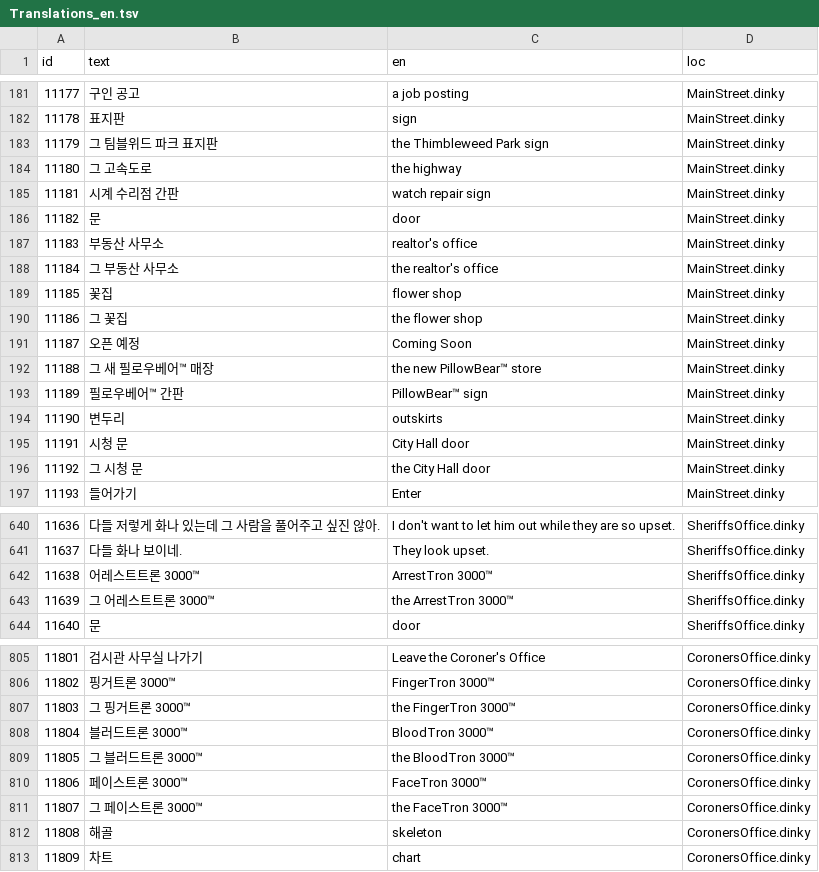
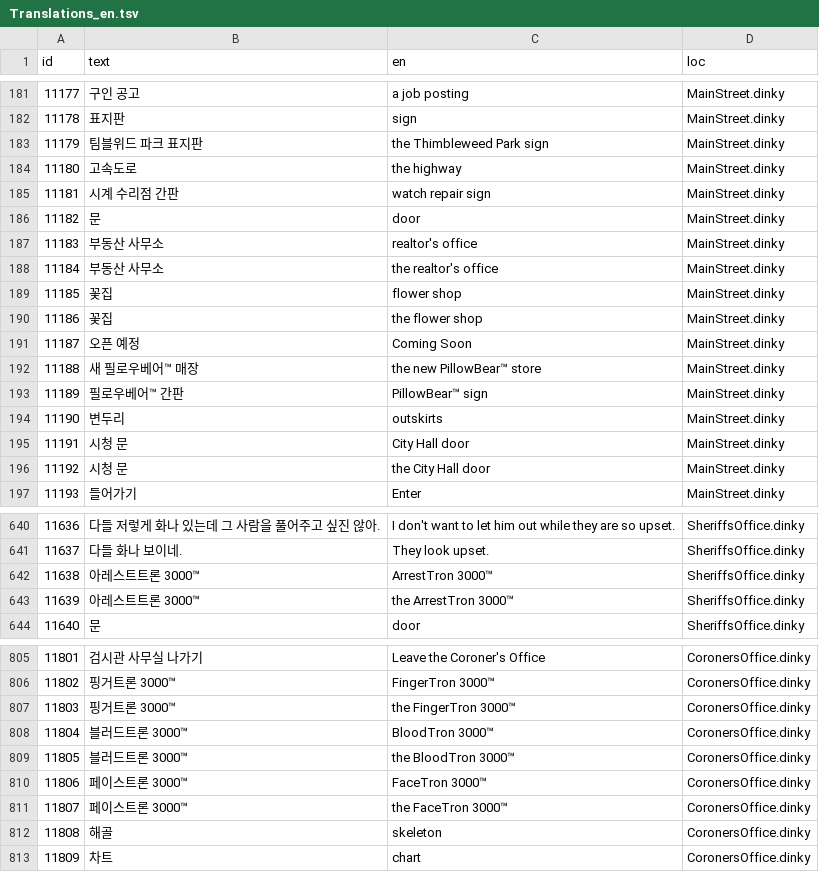
Before and after one commit to scha00/thimbleweed-park-korean, a TSV file: delores/patch/Translations_en.tsv, drawn as a sheet; only a part is shown, gaps mark what is left out; the diff covers the shown part only.

```diff
--- a/delores/patch/Translations_en.tsv
+++ b/delores/patch/Translations_en.tsv
@@ -182,4 +182,4 @@ id	text	en	loc
 11178	표지판	sign	MainStreet.dinky
-11179	그 팀블위드 파크 표지판	the Thimbleweed Park sign	MainStreet.dinky
-11180	그 고속도로	the highway	MainStreet.dinky
+11179	팀블위드 파크 표지판	the Thimbleweed Park sign	MainStreet.dinky
+11180	고속도로	the highway	MainStreet.dinky
 11181	시계 수리점 간판	watch repair sign	MainStreet.dinky
@@ -187,7 +187,7 @@ id	text	en	loc
 11183	부동산 사무소	realtor's office	MainStreet.dinky
-11184	그 부동산 사무소	the realtor's office	MainStreet.dinky
+11184	부동산 사무소	the realtor's office	MainStreet.dinky
 11185	꽃집	flower shop	MainStreet.dinky
-11186	그 꽃집	the flower shop	MainStreet.dinky
+11186	꽃집	the flower shop	MainStreet.dinky
 11187	오픈 예정	Coming Soon	MainStreet.dinky
-11188	그 새 필로우베어™ 매장	the new PillowBear™ store	MainStreet.dinky
+11188	새 필로우베어™ 매장	the new PillowBear™ store	MainStreet.dinky
 11189	필로우베어™ 간판	PillowBear™ sign	MainStreet.dinky
@@ -195,3 +195,3 @@ id	text	en	loc
 11191	시청 문	City Hall door	MainStreet.dinky
-11192	그 시청 문	the City Hall door	MainStreet.dinky
+11192	시청 문	the City Hall door	MainStreet.dinky
 11193	들어가기	Enter	MainStreet.dinky
@@ -641,4 +641,4 @@ id	text	en	loc
 11637	다들 화나 보이네.	They look upset.	SheriffsOffice.dinky
-11638	어레스트트론 3000™	ArrestTron 3000™	SheriffsOffice.dinky
-11639	그 어레스트트론 3000™	the ArrestTron 3000™	SheriffsOffice.dinky
+11638	아레스트트론 3000™	ArrestTron 3000™	SheriffsOffice.dinky
+11639	아레스트트론 3000™	the ArrestTron 3000™	SheriffsOffice.dinky
 11640	문	door	SheriffsOffice.dinky
@@ -806,7 +806,7 @@ id	text	en	loc
 11802	핑거트론 3000™	FingerTron 3000™	CoronersOffice.dinky
-11803	그 핑거트론 3000™	the FingerTron 3000™	CoronersOffice.dinky
+11803	핑거트론 3000™	the FingerTron 3000™	CoronersOffice.dinky
 11804	블러드트론 3000™	BloodTron 3000™	CoronersOffice.dinky
-11805	그 블러드트론 3000™	the BloodTron 3000™	CoronersOffice.dinky
+11805	블러드트론 3000™	the BloodTron 3000™	CoronersOffice.dinky
 11806	페이스트론 3000™	FaceTron 3000™	CoronersOffice.dinky
-11807	그 페이스트론 3000™	the FaceTron 3000™	CoronersOffice.dinky
+11807	페이스트론 3000™	the FaceTron 3000™	CoronersOffice.dinky
 11808	해골	skeleton	CoronersOffice.dinky
```
Also changed, not shown: 46 edited cells elsewhere in this file.
